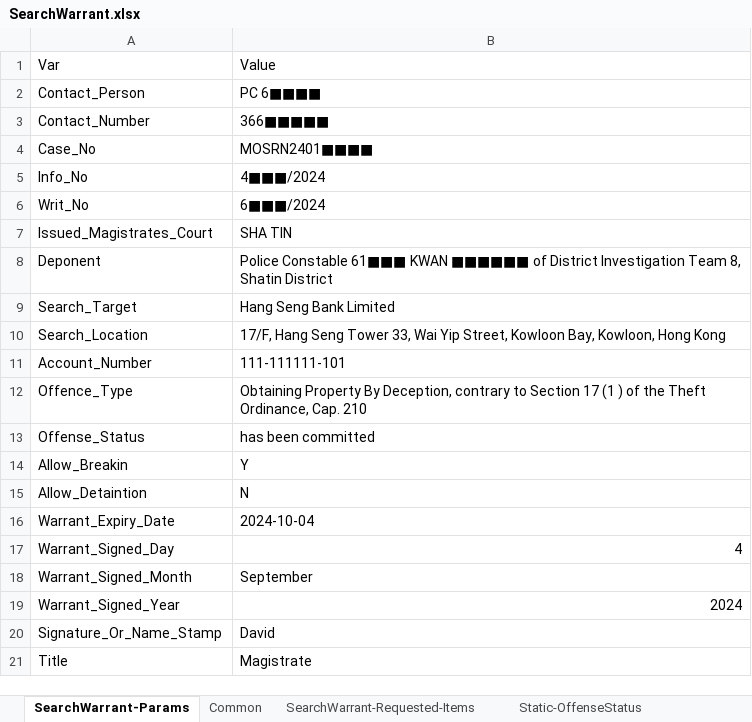
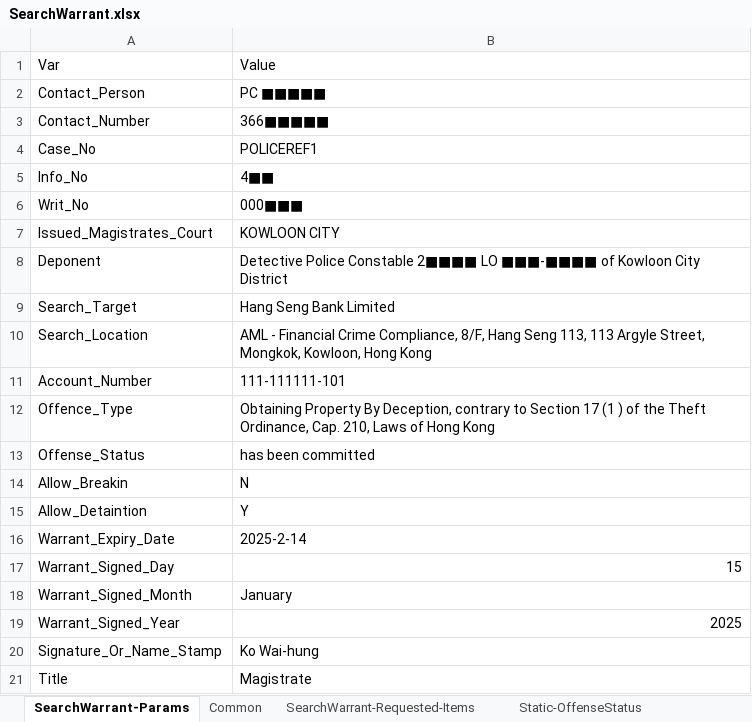
Before and after one commit to michaelfong2017/hase-scripts, an Excel workbook: Raw Input Data/Template/SearchWarrant.xlsx, sheet SearchWarrant-Params, drawn as a sheet; values as stored, in another font and other column widths than the file's, no borders; the diff names each change by its address in the sheet, - before the commit and + after, or states it on an @@ line.

```diff
--- a/Raw Input Data/Template/SearchWarrant.xlsx (sheet SearchWarrant-Params)
+++ b/Raw Input Data/Template/SearchWarrant.xlsx (sheet SearchWarrant-Params)
-B2: PC 6■■■■
+B2: PC ■■■■■
-B4: MOSRN2401■■■■
+B4: POLICEREF1
-B5: 4■■■/2024
+B5: 4■■
-B6: 6■■■/2024
+B6: 000■■■
-B7: SHA TIN
+B7: KOWLOON CITY
-B8: Police Constable 61■■■ KWAN ■■■■■■ of District Investigation Team 8, Shatin District
+B8: Detective Police Constable 2■■■■ LO ■■■-■■■■ of Kowloon City District
-B10: 17/F, Hang Seng Tower 33, Wai Yip Street, Kowloon Bay, Kowloon, Hong…
+B10: AML - Financial Crime Compliance, 8/F, Hang Seng 113, 113 Argyle Street, Mongkok, Kowloon, Hong…
-B12: …Ordinance, Cap. 210
+B12: …Ordinance, Cap. 210, Laws of Hong Kong
-B14: Y
+B14: N
-B15: N
+B15: Y
-B16: 2024-10-04
+B16: 2025-2-14
-B17: 4
+B17: 15
-B18: September
+B18: January
-B19: 2024
+B19: 2025
-B20: David
+B20: Ko Wai-hung
```
Also changed, not shown: sheet SearchWarrant-Runtime-Params, sheet SearchWarrant-Output, sheet SearchWarrant-Requested-Items, Input Data Summary/Transaction_From_IR_and_Source.xlsx, 7 other files.
